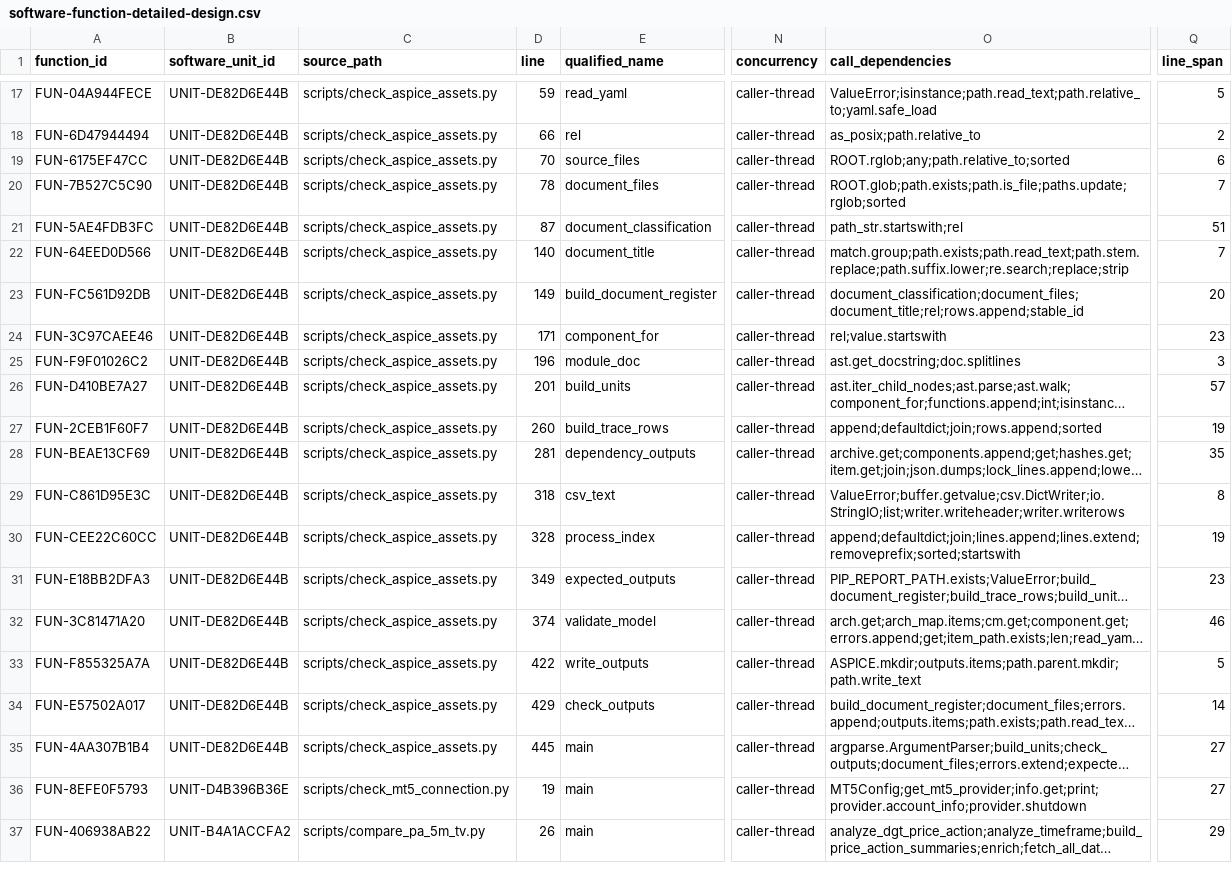
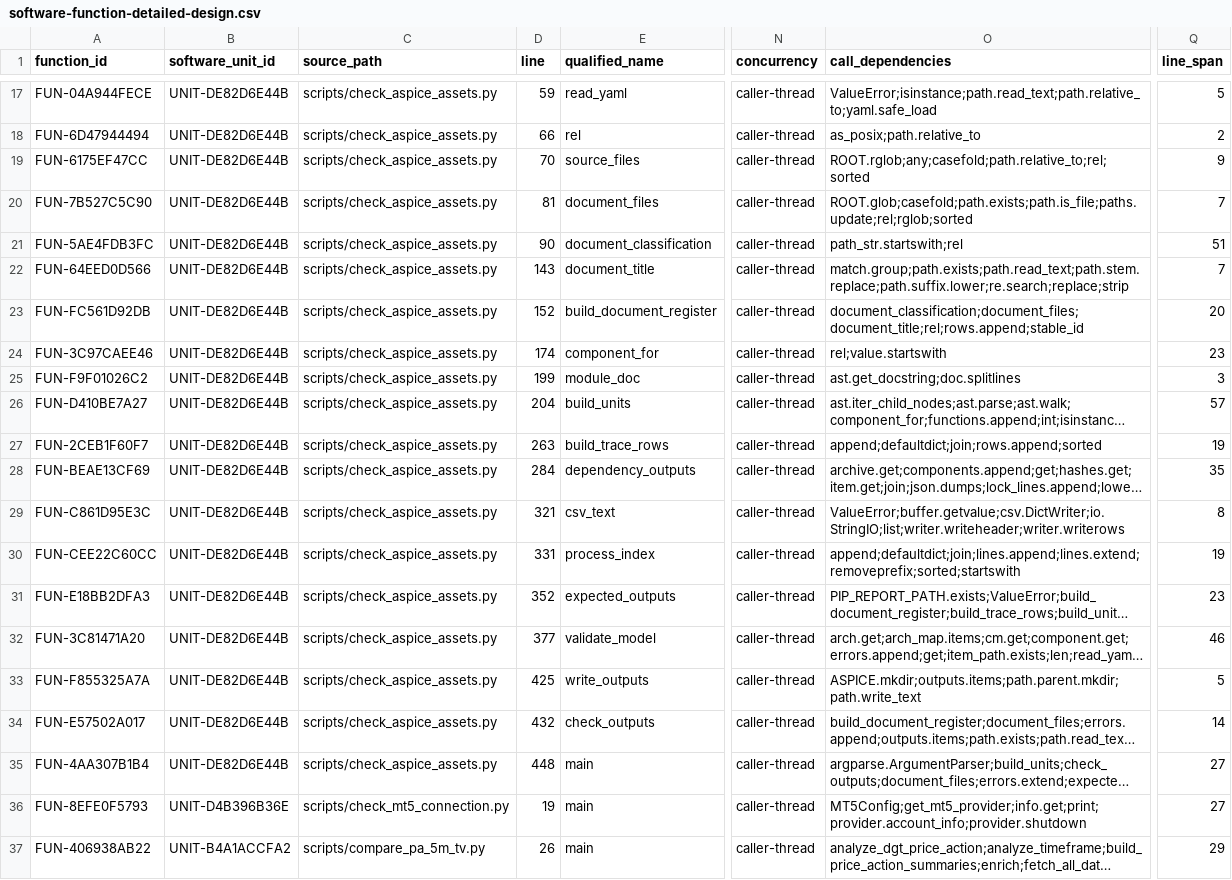
Before and after one commit to vbqx/GoldAnalysisAI, a CSV file: docs/aspice/software-function-detailed-design.csv, drawn as a sheet; only a part is shown, gaps mark what is left out; long unchanged cells end in …; the diff covers the shown part only; the diff names each change by its address in the sheet, - before the commit and + after, or states it on an @@ line.

Commit message:
ci: stabilize ASPICE software evidence gate

```diff
--- a/docs/aspice/software-function-detailed-design.csv
+++ b/docs/aspice/software-function-detailed-design.csv
-O19 (call_dependencies): ROOT.rglob;any;path.relative_to;sorted
+O19 (call_dependencies): ROOT.rglob;any;casefold;path.relative_to;rel;sorted
-Q19 (line_span): 6
+Q19 (line_span): 9
-D20 (line): 78
+D20 (line): 81
-O20 (call_dependencies): ROOT.glob;path.exists;path.is_file;paths.update;rglob;sorted
+O20 (call_dependencies): ROOT.glob;casefold;path.exists;path.is_file;paths.update;rel;rglob;sorted
-D21 (line): 87
+D21 (line): 90
-D22 (line): 140
+D22 (line): 143
-D23 (line): 149
+D23 (line): 152
-D24 (line): 171
+D24 (line): 174
-D25 (line): 196
+D25 (line): 199
-D26 (line): 201
+D26 (line): 204
-D27 (line): 260
+D27 (line): 263
-D28 (line): 281
+D28 (line): 284
-D29 (line): 318
+D29 (line): 321
-D30 (line): 328
+D30 (line): 331
-D31 (line): 349
+D31 (line): 352
-D32 (line): 374
+D32 (line): 377
-D33 (line): 422
+D33 (line): 425
-D34 (line): 429
+D34 (line): 432
-D35 (line): 445
+D35 (line): 448
```
Also changed, not shown: 14 edited cells elsewhere in this file, docs/aspice/software-function-map.csv, 11 other files.
